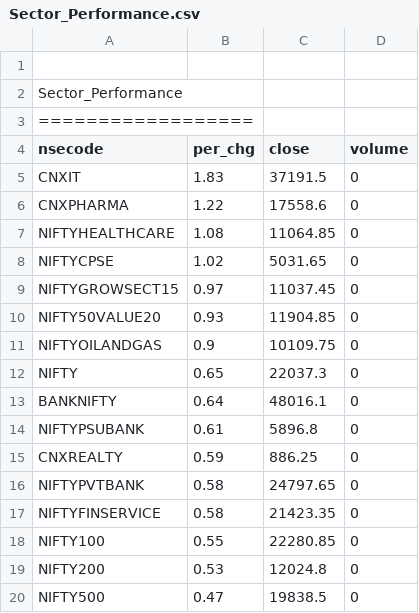
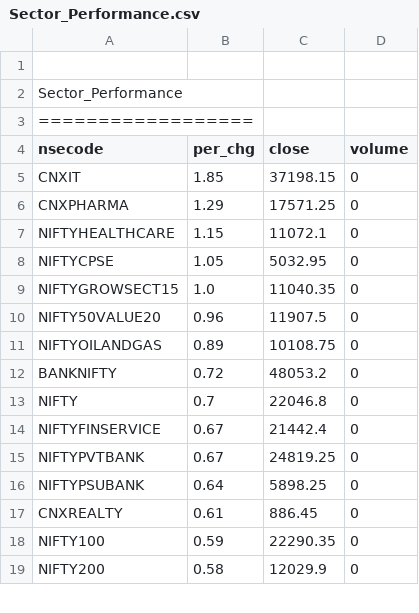
Before and after one commit to satishcse/mkt_updates, a CSV file: Sector_Performance.csv, drawn as a sheet; only a part is shown; the diff covers the shown part only.

```diff
--- a/Sector_Performance.csv
+++ b/Sector_Performance.csv
@@ -4,17 +4,16 @@ Sector_Performance,,,,
 nsecode,per_chg,close,volume
-CNXIT,1.83,37191.5,0
-CNXPHARMA,1.22,17558.6,0
-NIFTYHEALTHCARE,1.08,11064.85,0
-NIFTYCPSE,1.02,5031.65,0
-NIFTYGROWSECT15,0.97,11037.45,0
-NIFTY50VALUE20,0.93,11904.85,0
-NIFTYOILANDGAS,0.9,10109.75,0
-NIFTY,0.65,22037.3,0
-BANKNIFTY,0.64,48016.1,0
-NIFTYPSUBANK,0.61,5896.8,0
-CNXREALTY,0.59,886.25,0
-NIFTYPVTBANK,0.58,24797.65,0
-NIFTYFINSERVICE,0.58,21423.35,0
-NIFTY100,0.55,22280.85,0
-NIFTY200,0.53,12024.8,0
-NIFTY500,0.47,19838.5,0
+CNXIT,1.85,37198.15,0
+CNXPHARMA,1.29,17571.25,0
+NIFTYHEALTHCARE,1.15,11072.1,0
+NIFTYCPSE,1.05,5032.95,0
+NIFTYGROWSECT15,1.0,11040.35,0
+NIFTY50VALUE20,0.96,11907.5,0
+NIFTYOILANDGAS,0.89,10108.75,0
+BANKNIFTY,0.72,48053.2,0
+NIFTY,0.7,22046.8,0
+NIFTYFINSERVICE,0.67,21442.4,0
+NIFTYPVTBANK,0.67,24819.25,0
+NIFTYPSUBANK,0.64,5898.25,0
+CNXREALTY,0.61,886.45,0
+NIFTY100,0.59,22290.35,0
+NIFTY200,0.58,12029.9,0
```
Also changed, not shown: 3 added rows, 2 removed rows and 21 edited cells elsewhere in this file, Candlesticks_Scans_ID.csv, 4 other files.
